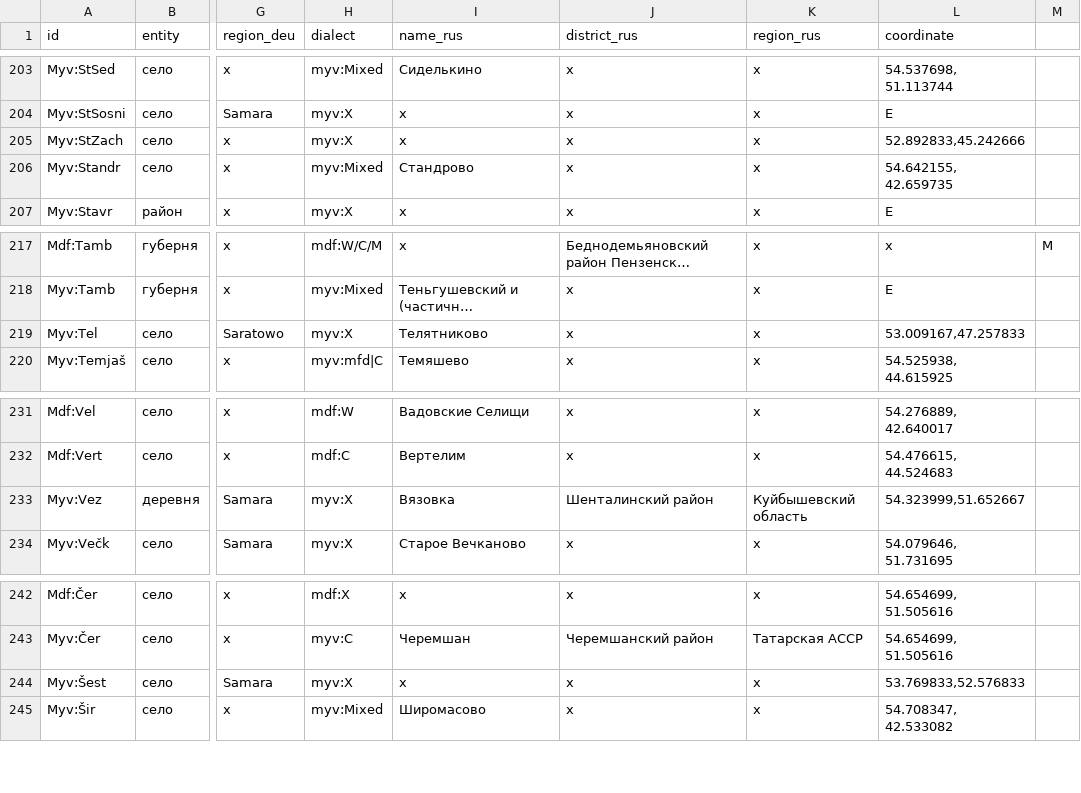
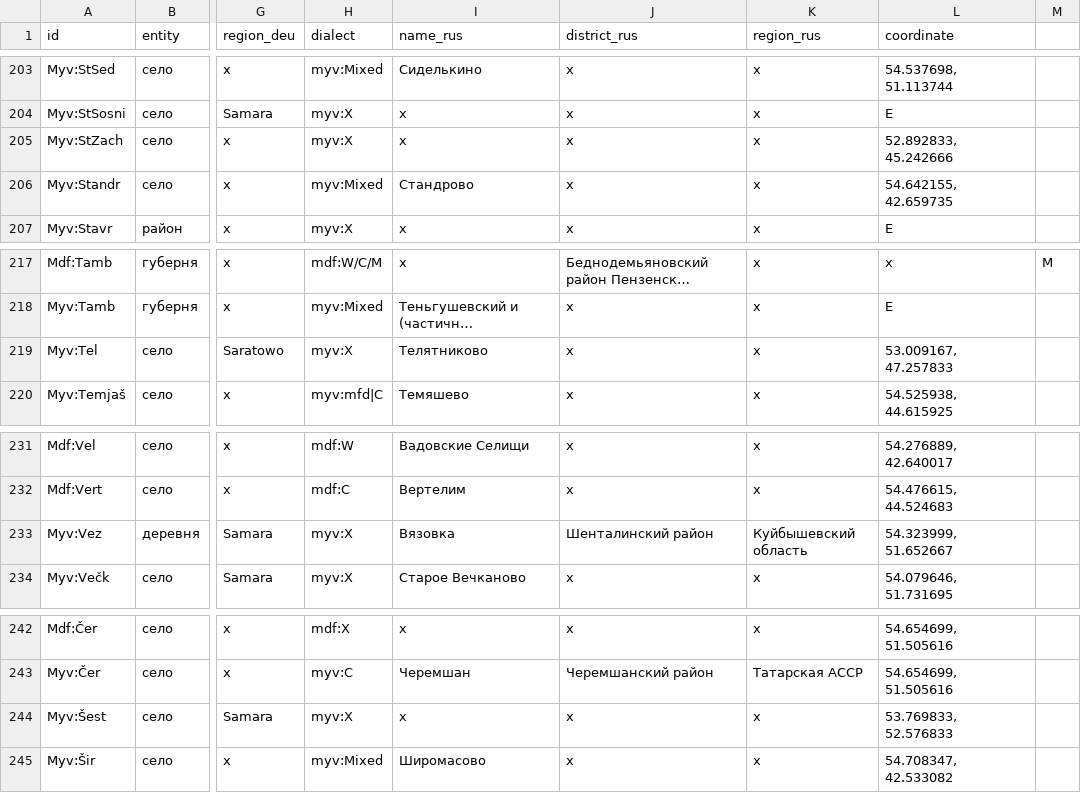
Before and after one commit to rueter/Mordvin-Varieties, a CSV file: PMW_locale_01a.csv, drawn as a sheet; only a part is shown, gaps mark what is left out; long unchanged cells end in …; the diff covers the shown part only; the diff names each change by its address in the sheet, - before the commit and + after, or states it on an @@ line.

```diff
--- a/PMW_locale_01a.csv
+++ b/PMW_locale_01a.csv
-L205 (coordinate): 52.892833,45.242666
+L205 (coordinate): 52.892833, 45.242666
-L219 (coordinate): 53.009167,47.257833
+L219 (coordinate): 53.009167, 47.257833
-L233 (coordinate): 54.323999,51.652667
+L233 (coordinate): 54.323999, 51.652667
-L244 (coordinate): 53.769833,52.576833
+L244 (coordinate): 53.769833, 52.576833
```
Also changed, not shown: 30 edited cells elsewhere in this file.
